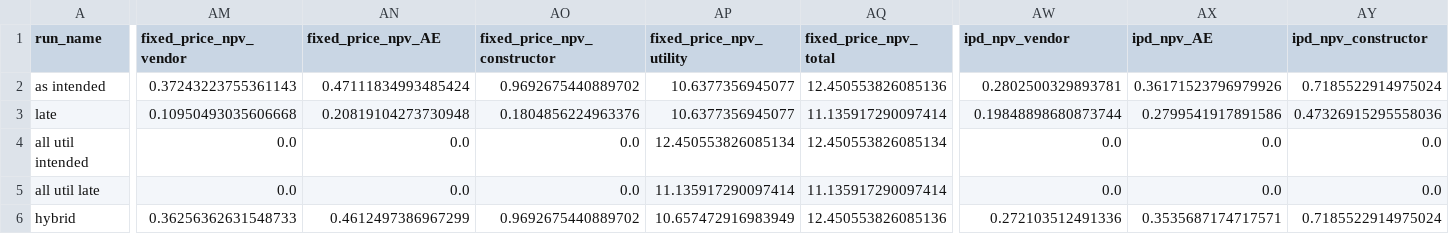
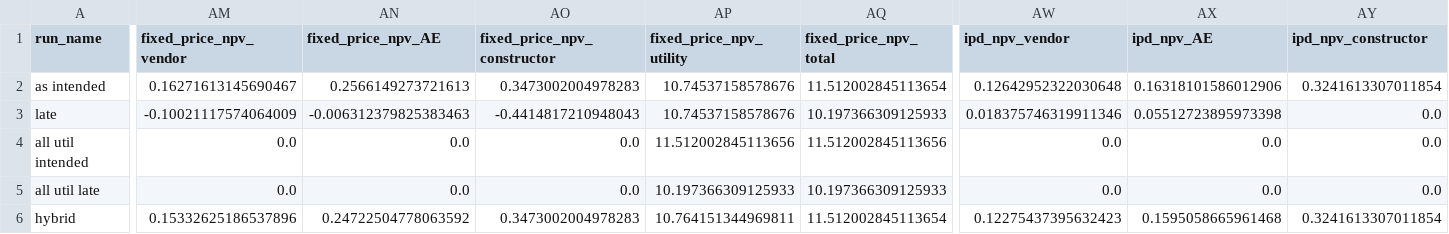
Before and after one commit to uw-reti/open, a CSV file: test_inputs_results.csv, drawn as a sheet; only a part is shown, gaps mark what is left out; the diff covers the shown part only; the diff names each change by its address in the sheet, - before the commit and + after, or states it on an @@ line.

```diff
--- a/test_inputs_results.csv
+++ b/test_inputs_results.csv
-AM2 (fixed_price_npv_vendor): 0.37243223755361143
+AM2 (fixed_price_npv_vendor): 0.16271613145690467
-AN2 (fixed_price_npv_AE): 0.47111834993485424
+AN2 (fixed_price_npv_AE): 0.2566149273721613
-AO2 (fixed_price_npv_constructor): 0.9692675440889702
+AO2 (fixed_price_npv_constructor): 0.3473002004978283
-AP2:AP3 (fixed_price_npv_utility): 10.6377356945077
+AP2:AP3 (fixed_price_npv_utility): 10.74537158578676
-AQ2 (fixed_price_npv_total): 12.450553826085136
+AQ2 (fixed_price_npv_total): 11.512002845113654
-AW2 (ipd_npv_vendor): 0.2802500329893781
+AW2 (ipd_npv_vendor): 0.12642952322030648
-AX2 (ipd_npv_AE): 0.36171523796979926
+AX2 (ipd_npv_AE): 0.16318101586012906
-AY2 (ipd_npv_constructor): 0.7185522914975024
+AY2 (ipd_npv_constructor): 0.3241613307011854
-AM3 (fixed_price_npv_vendor): 0.10950493035606668
+AM3 (fixed_price_npv_vendor): -0.10021117574064009
-AN3 (fixed_price_npv_AE): 0.20819104273730948
+AN3 (fixed_price_npv_AE): -0.006312379825383463
-AO3 (fixed_price_npv_constructor): 0.1804856224963376
+AO3 (fixed_price_npv_constructor): -0.4414817210948043
-AQ3 (fixed_price_npv_total): 11.135917290097414
+AQ3 (fixed_price_npv_total): 10.197366309125933
-AW3 (ipd_npv_vendor): 0.19848898680873744
+AW3 (ipd_npv_vendor): 0.018375746319911346
-AX3 (ipd_npv_AE): 0.2799541917891586
+AX3 (ipd_npv_AE): 0.05512723895973398
-AY3 (ipd_npv_constructor): 0.47326915295558036
+AY3 (ipd_npv_constructor): 0.0
-AP4 (fixed_price_npv_utility): 12.450553826085134
+AP4 (fixed_price_npv_utility): 11.512002845113656
-AQ4 (fixed_price_npv_total): 12.450553826085134
+AQ4 (fixed_price_npv_total): 11.512002845113656
-AP5 (fixed_price_npv_utility): 11.135917290097414
+AP5 (fixed_price_npv_utility): 10.197366309125933
-AQ5 (fixed_price_npv_total): 11.135917290097414
+AQ5 (fixed_price_npv_total): 10.197366309125933
-AM6 (fixed_price_npv_vendor): 0.36256362631548733
+AM6 (fixed_price_npv_vendor): 0.15332625186537896
-AN6 (fixed_price_npv_AE): 0.4612497386967299
+AN6 (fixed_price_npv_AE): 0.24722504778063592
-AO6 (fixed_price_npv_constructor): 0.9692675440889702
+AO6 (fixed_price_npv_constructor): 0.3473002004978283
-AP6 (fixed_price_npv_utility): 10.657472916983949
+AP6 (fixed_price_npv_utility): 10.764151344969811
-AQ6 (fixed_price_npv_total): 12.450553826085136
+AQ6 (fixed_price_npv_total): 11.512002845113654
-AW6 (ipd_npv_vendor): 0.272103512491336
+AW6 (ipd_npv_vendor): 0.12275437395632423
-AX6 (ipd_npv_AE): 0.3535687174717571
+AX6 (ipd_npv_AE): 0.1595058665961468
-AY6 (ipd_npv_constructor): 0.7185522914975024
+AY6 (ipd_npv_constructor): 0.3241613307011854
```
Also changed, not shown: 86 edited cells elsewhere in this file, test_inputs_copy_results.csv, 2 other files.
